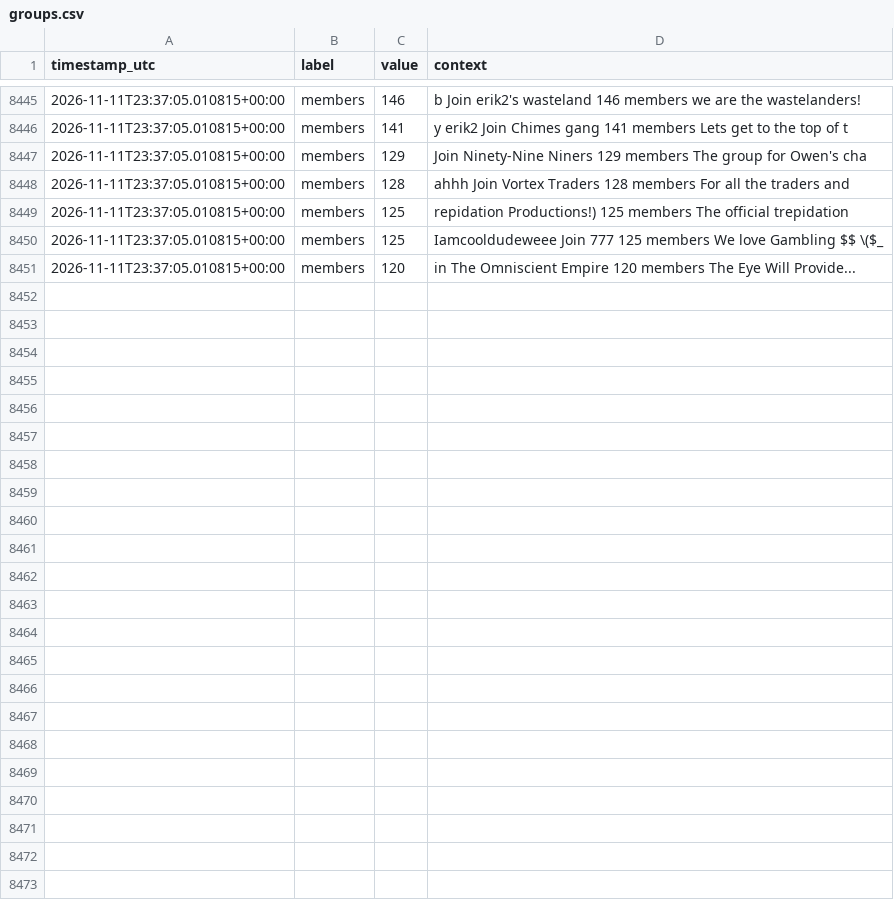
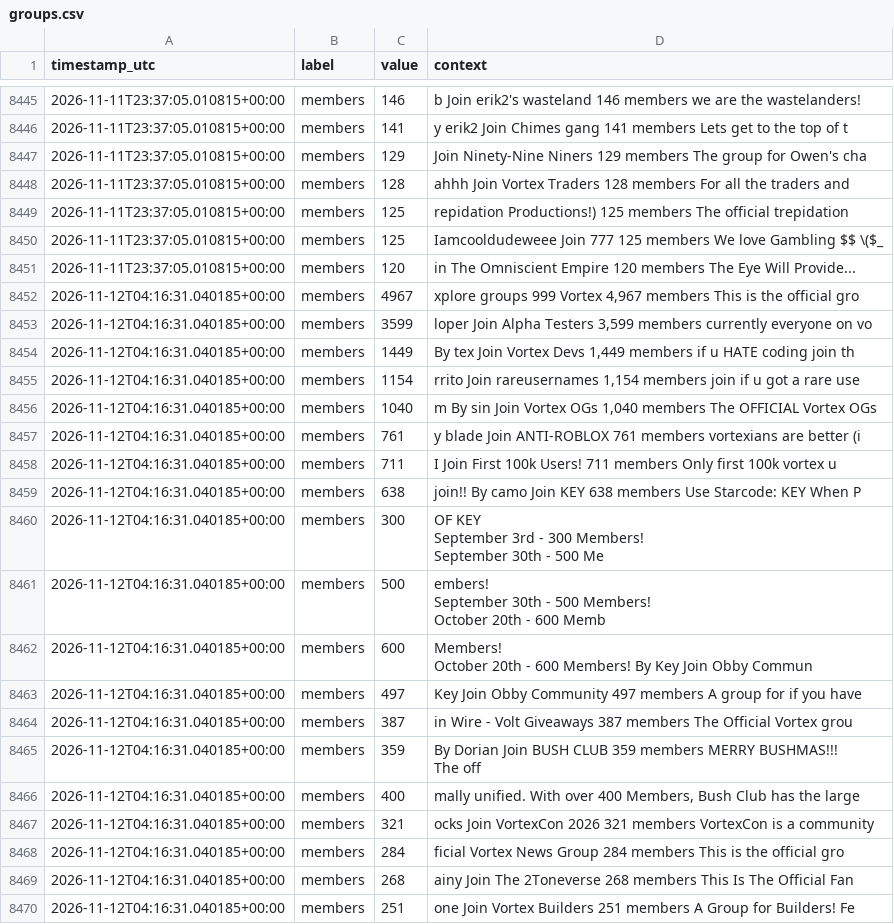
Before and after one commit to igakojp/playvortex-monitor-log, a CSV file: stats/groups.csv, drawn as a sheet; only a part is shown, gaps mark what is left out; ↵ is a line break in a cell; the diff covers the shown part only; the diff names each change by its address in the sheet, - before the commit and + after, or states it on an @@ line.

```diff
--- a/stats/groups.csv
+++ b/stats/groups.csv
+row 8452: 2026-11-12T04:16:31.040185+00:00 | members | 4967 | xplore groups 999 Vortex 4,967 members This is the official gro
+row 8453: 2026-11-12T04:16:31.040185+00:00 | members | 3599 | loper Join Alpha Testers 3,599 members currently everyone on vo
+row 8454: 2026-11-12T04:16:31.040185+00:00 | members | 1449 | By tex Join Vortex Devs 1,449 members if u HATE coding join th
+row 8455: 2026-11-12T04:16:31.040185+00:00 | members | 1154 | rrito Join rareusernames 1,154 members join if u got a rare use
+row 8456: 2026-11-12T04:16:31.040185+00:00 | members | 1040 | m By sin Join Vortex OGs 1,040 members The OFFICIAL Vortex OGs
+row 8457: 2026-11-12T04:16:31.040185+00:00 | members | 761 | y blade Join ANTI-ROBLOX 761 members vortexians are better (i
+row 8458: 2026-11-12T04:16:31.040185+00:00 | members | 711 | I Join First 100k Users! 711 members Only first 100k vortex u
+row 8459: 2026-11-12T04:16:31.040185+00:00 | members | 638 | join!! By camo Join KEY 638 members Use Starcode: KEY When P
+row 8460: 2026-11-12T04:16:31.040185+00:00 | members | 300 | OF KEY ↵ September 3rd - 300 Members! ↵ September 30th - 500 Me
+row 8461: 2026-11-12T04:16:31.040185+00:00 | members | 500 | embers! ↵ September 30th - 500 Members! ↵ October 20th - 600 Memb
+row 8462: 2026-11-12T04:16:31.040185+00:00 | members | 600 | Members! ↵ October 20th - 600 Members! By Key Join Obby Commun
+row 8463: 2026-11-12T04:16:31.040185+00:00 | members | 497 | Key Join Obby Community 497 members A group for if you have
+row 8464: 2026-11-12T04:16:31.040185+00:00 | members | 387 | in Wire - Volt Giveaways 387 members The Official Vortex grou
+row 8465: 2026-11-12T04:16:31.040185+00:00 | members | 359 | By Dorian Join BUSH CLUB 359 members MERRY BUSHMAS!!! ↵ The off
+row 8466: 2026-11-12T04:16:31.040185+00:00 | members | 400 | mally unified. With over 400 Members, Bush Club has the large
+row 8467: 2026-11-12T04:16:31.040185+00:00 | members | 321 | ocks Join VortexCon 2026 321 members VortexCon is a community
+row 8468: 2026-11-12T04:16:31.040185+00:00 | members | 284 | ficial Vortex News Group 284 members This is the official gro
+row 8469: 2026-11-12T04:16:31.040185+00:00 | members | 268 | ainy Join The 2Toneverse 268 members This Is The Official Fan
+row 8470: 2026-11-12T04:16:31.040185+00:00 | members | 251 | one Join Vortex Builders 251 members A Group for Builders! Fe
```
Also changed, not shown: 15 added rows elsewhere in this file, stats/profile_user1.csv, 3 other files.
